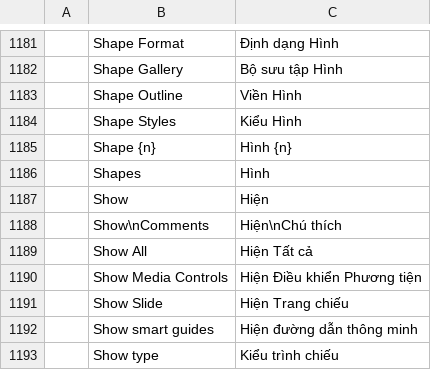
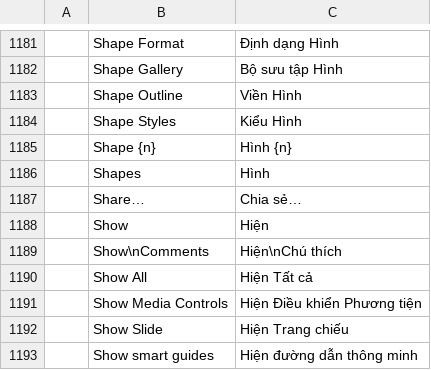
Before and after one commit to tuananhfr/deckcraft, a TSV file: crates/ui-egui/src/i18n/vi.tsv, drawn as a sheet; only a part is shown, gaps mark what is left out; the shorter side is filled out with more unchanged rows.

Commit message:
Web Share command, intake results, document-free logs, honest open pickers
- Share… (web only) in Backstage; loss-warning answers share too; pointer click only, otherwise
  download; shown only when the browser can share .pptx (erpCanShareFiles)
- report each dropped file's open/insert result to the shell (erpIntakeResult), including refusals
- logs name documents by extension and size only, errors redacted; scanner test guards it
- open pickers no longer offer ppt/odp, which the engine refuses

```diff
--- a/crates/ui-egui/src/i18n/vi.tsv
+++ b/crates/ui-egui/src/i18n/vi.tsv
@@ -1186,2 +1186,3 @@
 	Shapes	Hình
+	Share…	Chia sẻ…
 	Show	Hiện
```
Also changed, not shown: 24 other files.
